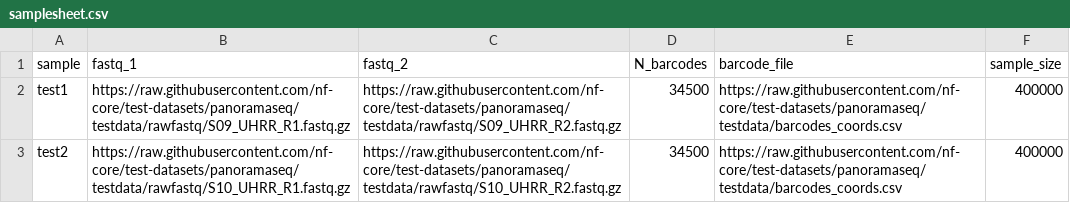
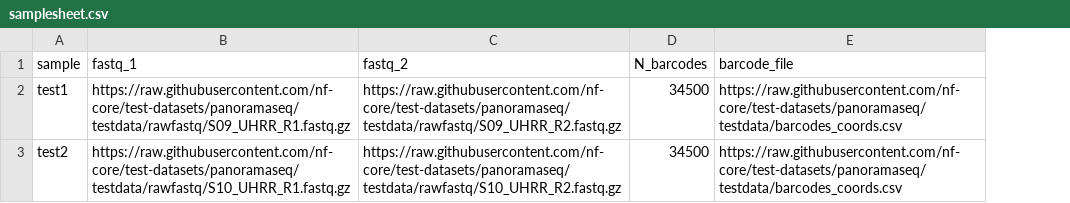
Before and after one commit to nf-core/panoramaseq, a CSV file: assets/samplesheet.csv, drawn as a sheet; the diff names each change by its address in the sheet, - before the commit and + after, or states it on an @@ line.

```diff
--- a/assets/samplesheet.csv
+++ b/assets/samplesheet.csv
-column F (sample_size), rows 2-3: 400000 | 400000
```
Also changed, not shown: 12 other files.
